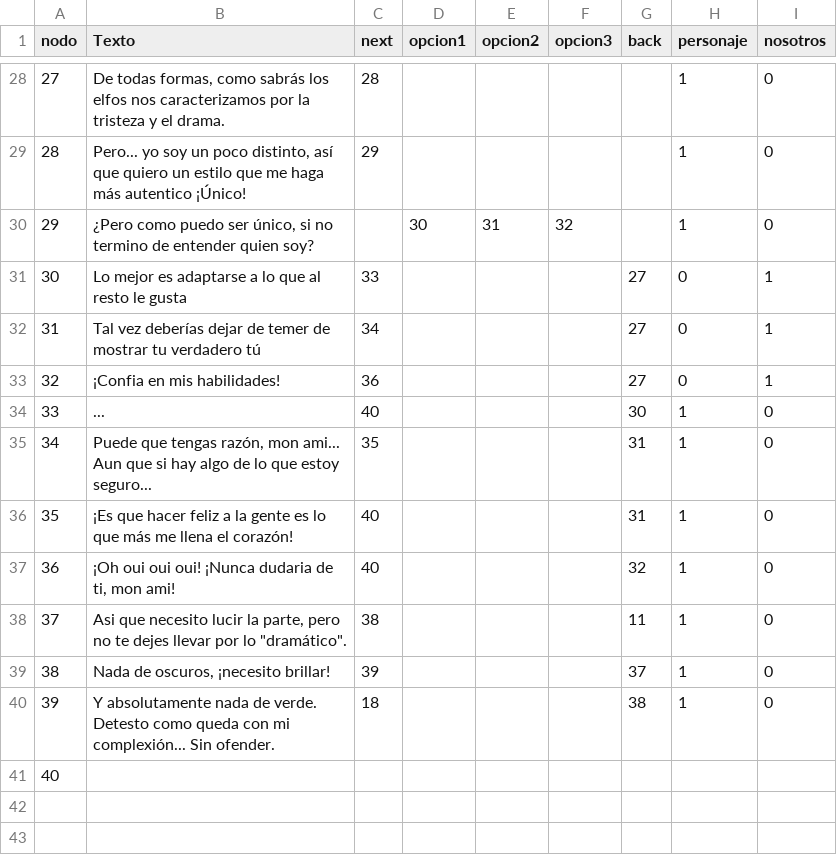
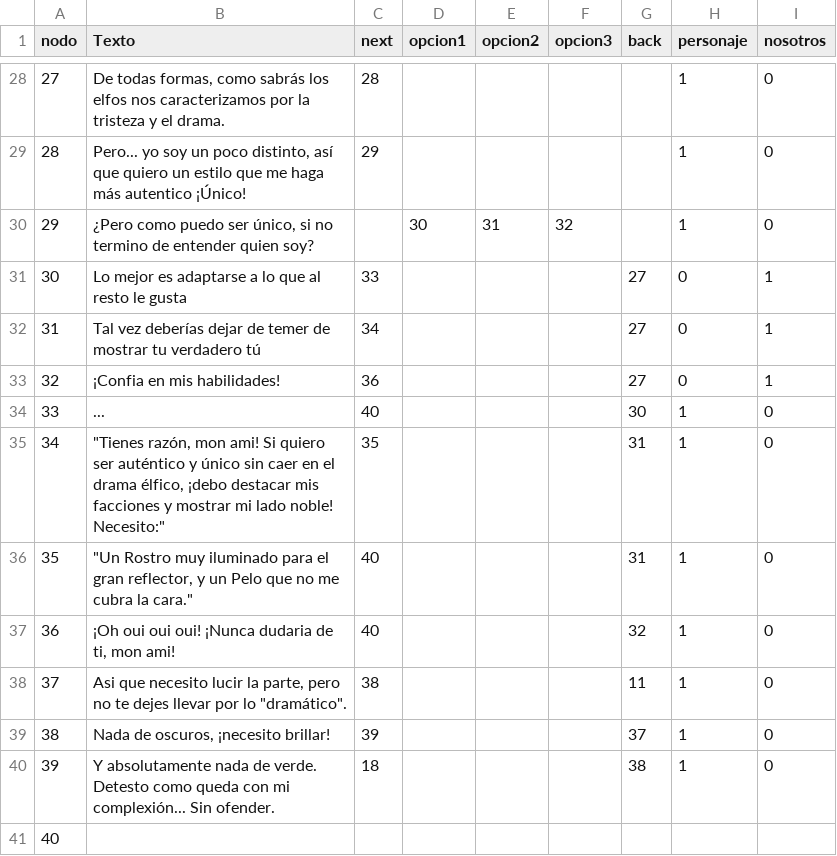
Before and after one commit to ero333/GoldenBeauty, a CSV file: Assets/excels/Dialogos_Golden Beauty_Elfo - Elfo.csv, drawn as a sheet; only a part is shown, gaps mark what is left out; the diff names each change by its address in the sheet, - before the commit and + after, or states it on an @@ line.

Commit message:
+Revision ortografica de Dialogos_Golden Beauty_Elfo - Elfo.csv

```diff
--- a/Assets/excels/Dialogos_Golden Beauty_Elfo - Elfo.csv
+++ b/Assets/excels/Dialogos_Golden Beauty_Elfo - Elfo.csv
-B35 (Texto): Puede que tengas razón, mon ami... Aun que si hay algo de lo que estoy seguro...
+B35 (Texto): "Tienes razón, mon ami! Si quiero ser auténtico y único sin caer en el drama élfico, ¡debo destacar mis facciones y mostrar mi lado noble! Necesito:"
-B36 (Texto): ¡Es que hacer feliz a la gente es lo que más me llena el corazón!
+B36 (Texto): "Un Rostro muy iluminado para el gran reflector, y un Pelo que no me cubra la cara."
```
